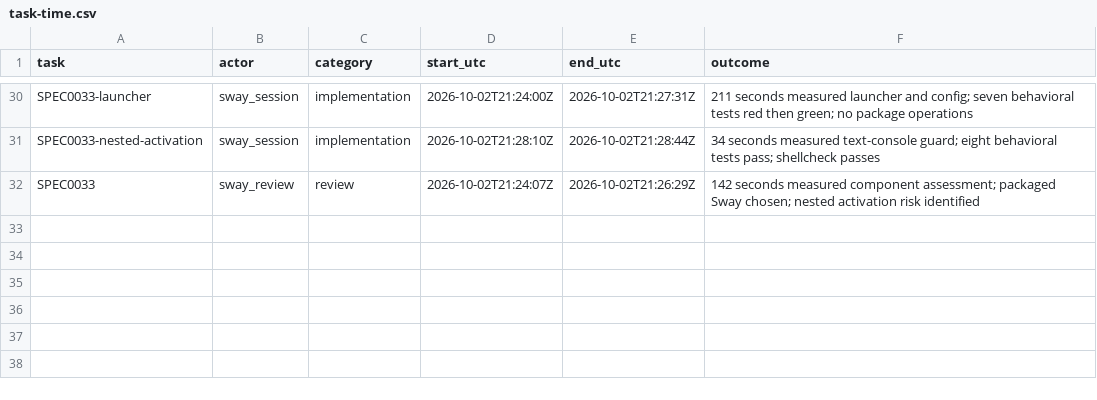
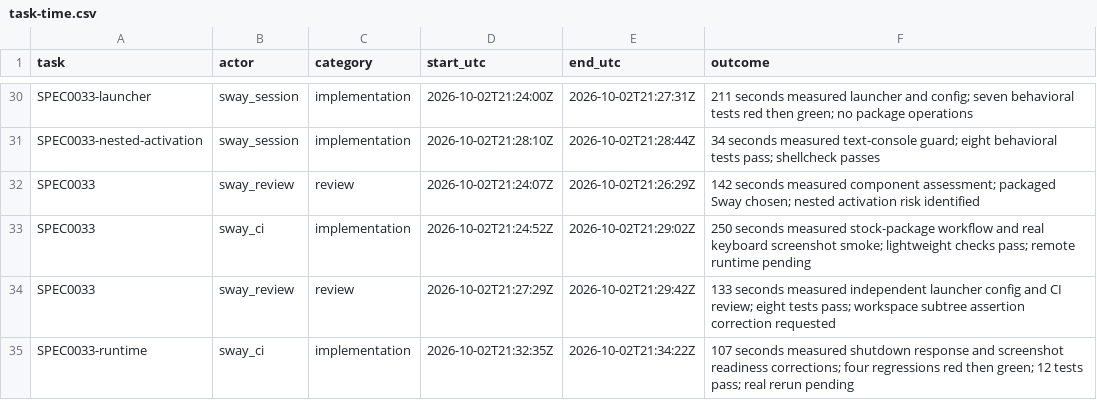
Before and after one commit to Pipeliner/realms-de, a CSV file: docs/task-time.csv, drawn as a sheet; only a part is shown, gaps mark what is left out; the diff names each change by its address in the sheet, - before the commit and + after, or states it on an @@ line.

Commit message:
fix(prototype): verify successful shutdown and terminal readiness

```diff
--- a/docs/task-time.csv
+++ b/docs/task-time.csv
+row 33: SPEC0033 | sway_ci | implementation | 2026-10-02T21:24:52Z | 2026-10-02T21:29:02Z | 250 seconds measured stock-package workflow and real keyboard screenshot smoke; lightweight checks pass; remote runtime pending
+row 34: SPEC0033 | sway_review | review | 2026-10-02T21:27:29Z | 2026-10-02T21:29:42Z | 133 seconds measured independent launcher config and CI review; eight tests pass; workspace subtree assertion correction requested
+row 35: SPEC0033-runtime | sway_ci | implementation | 2026-10-02T21:32:35Z | 2026-10-02T21:34:22Z | 107 seconds measured shutdown response and screenshot readiness corrections; four regressions red then green; 12 tests pass; real rerun pending
```
Also changed, not shown: 5 other files.
